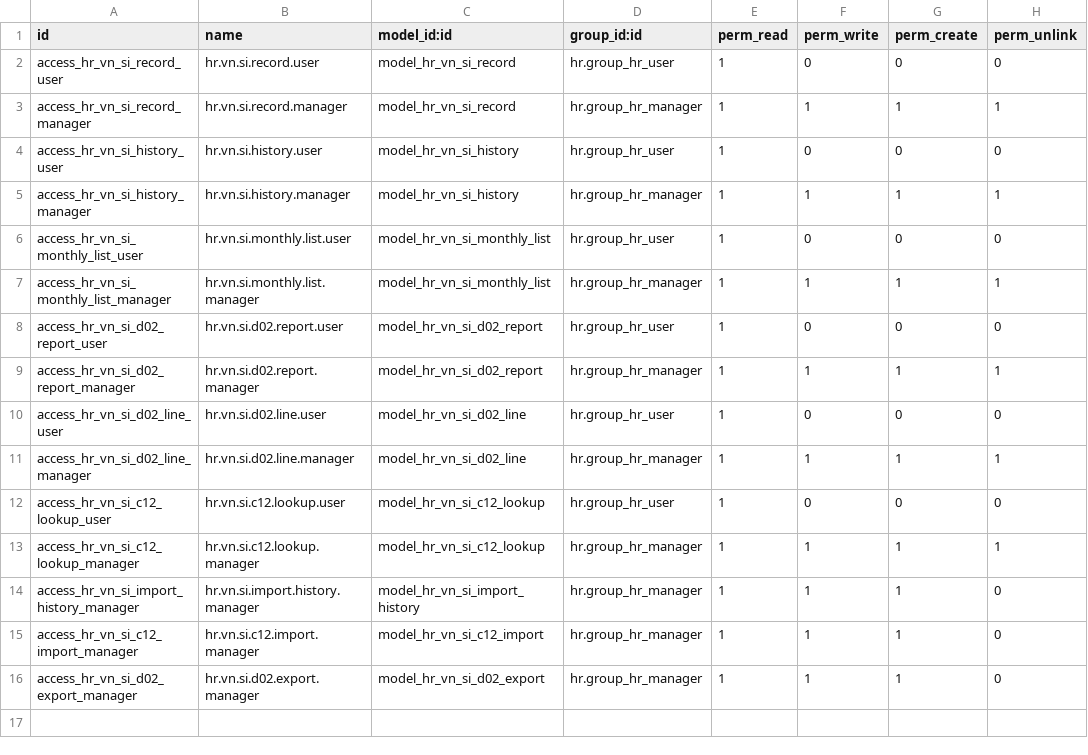
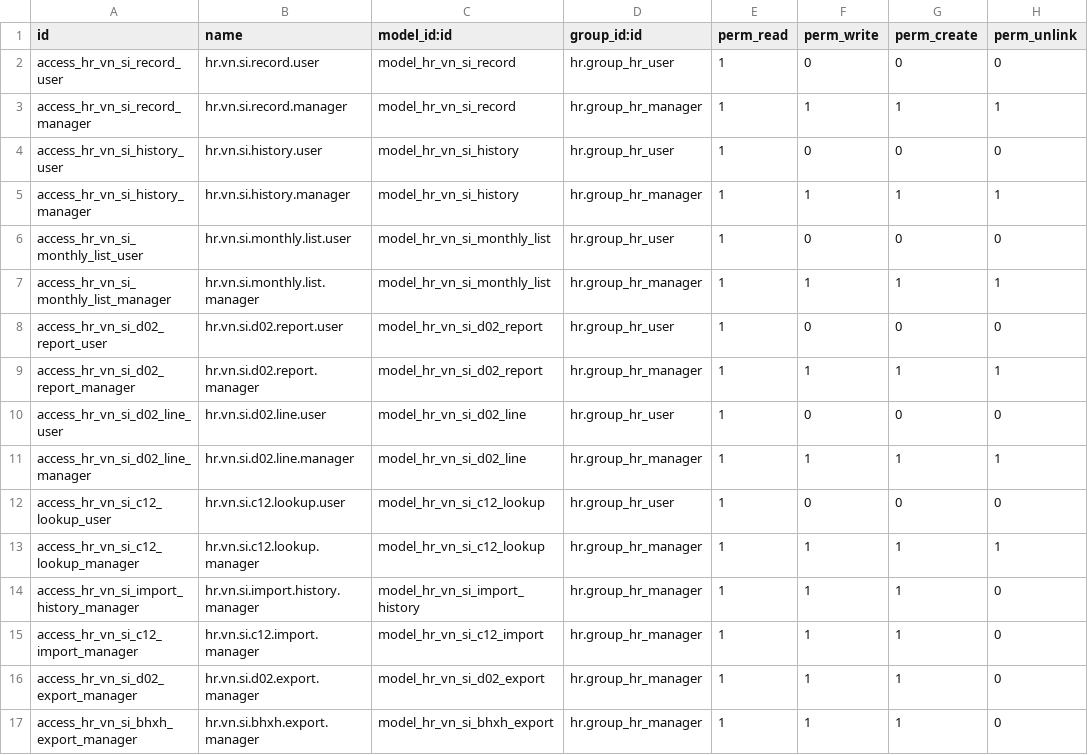
Before and after one commit to tringo2204/odoo-18, a CSV file: hr_social_insurance_vn/security/ir.model.access.csv, drawn as a sheet.

```diff
--- a/hr_social_insurance_vn/security/ir.model.access.csv
+++ b/hr_social_insurance_vn/security/ir.model.access.csv
@@ -16 +16,2 @@ access_hr_vn_si_c12_import_manager,hr.vn.si.c12.import.manager,model_hr_vn_si_c1
 access_hr_vn_si_d02_export_manager,hr.vn.si.d02.export.manager,model_hr_vn_si_d02_export,hr.group_hr_manager,1,1,1,0
+access_hr_vn_si_bhxh_export_manager,hr.vn.si.bhxh.export.manager,model_hr_vn_si_bhxh_export,hr.group_hr_manager,1,1,1,0
```
Also changed, not shown: hr_payroll_vietnam/security/ir.model.access.csv, sht_hr_training/security/ir.model.access.csv, 47 other files.
